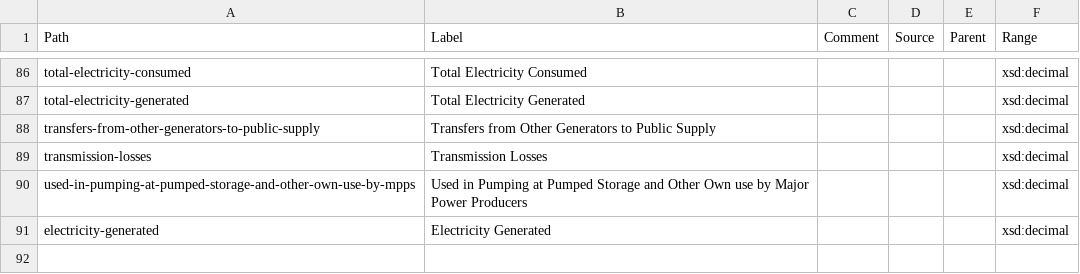
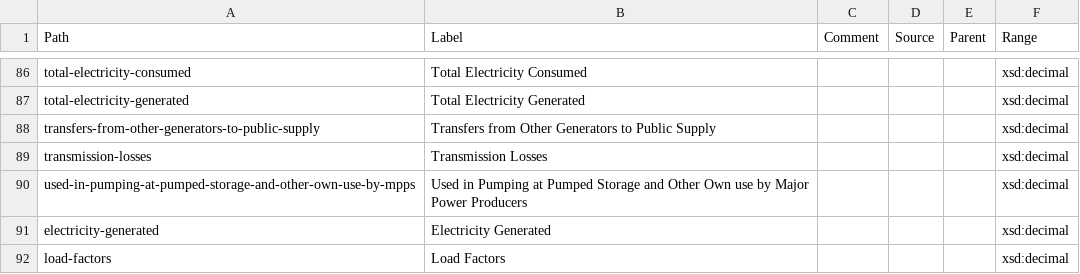
Before and after one commit to GSS-Cogs/ref_common, a CSV file: reference/measures.csv, drawn as a sheet; only a part is shown, gaps mark what is left out; the diff names each change by its address in the sheet, - before the commit and + after, or states it on an @@ line.

Commit message:
Update measures.csv

```diff
--- a/reference/measures.csv
+++ b/reference/measures.csv
+row 92: load-factors | Load Factors |  |  |  | xsd:decimal
```
